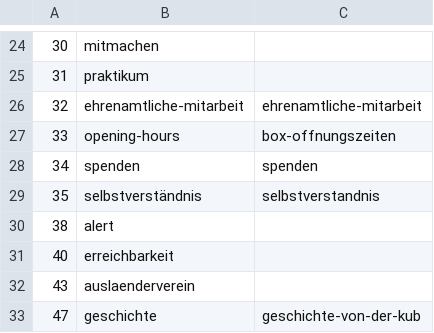
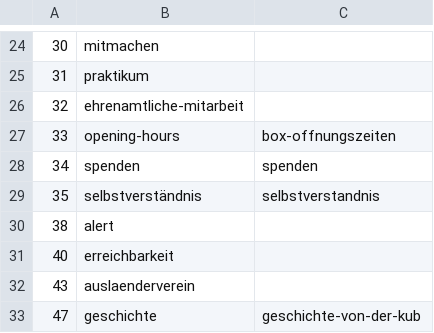
Before and after one commit to kub-berlin/website-content, a CSV file: website.csv, drawn as a sheet; only a part is shown, gaps mark what is left out.

Commit message:
rm ehrenamtliche mitabeit from translatable

```diff
--- a/website.csv
+++ b/website.csv
@@ -25,3 +25,3 @@
 31,praktikum,
-32,ehrenamtliche-mitarbeit,ehrenamtliche-mitarbeit
+32,ehrenamtliche-mitarbeit,
 33,opening-hours,box-offnungszeiten
```
Also changed, not shown: 1 other file.
